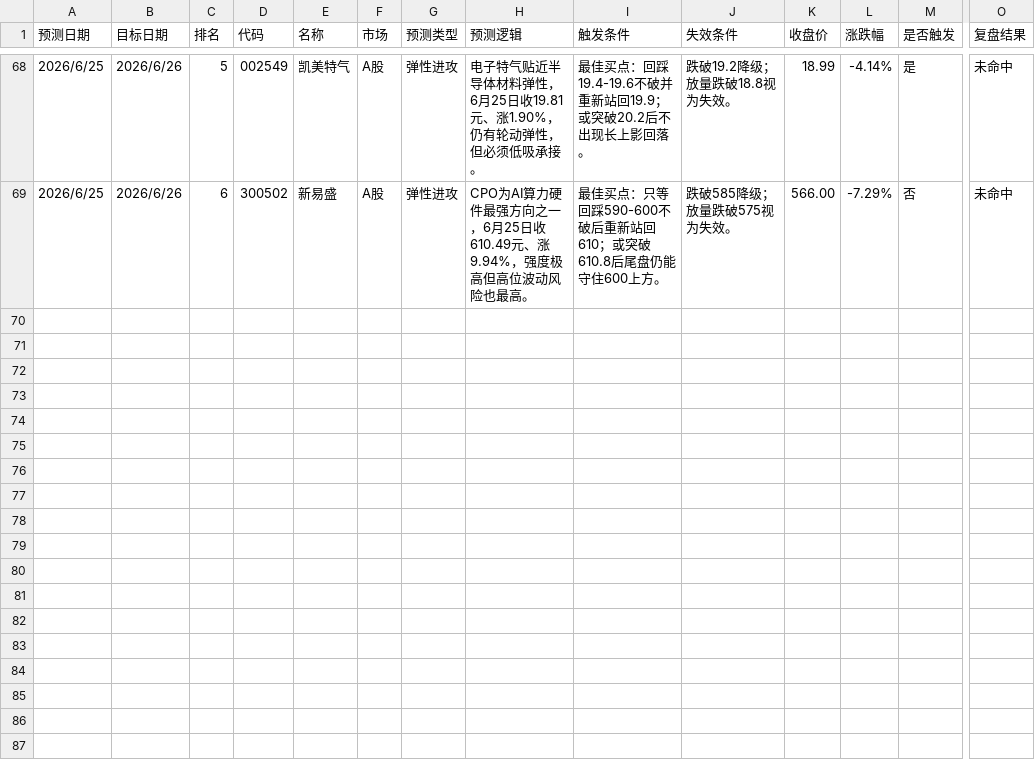
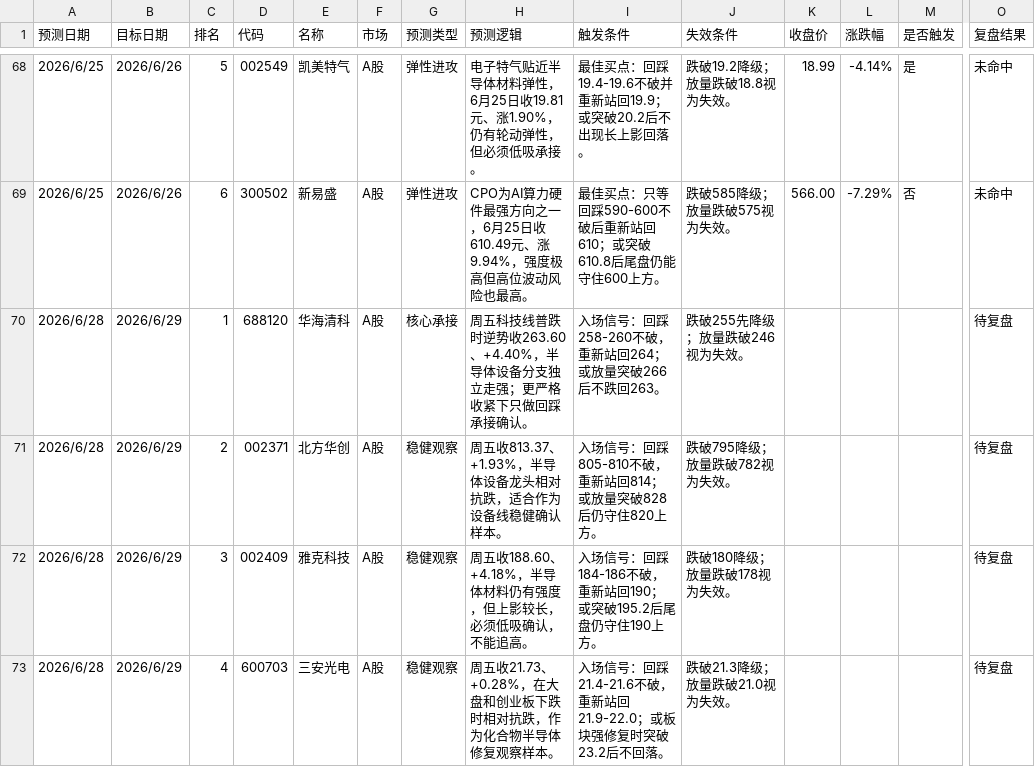
Before and after one commit to yuey4654-ux/stock, a CSV file: prediction_tracking/daily_predictions.csv, drawn as a sheet; only a part is shown, gaps mark what is left out; rows hold the shown columns only; the diff names each change by its address in the sheet, - before the commit and + after, or states it on an @@ line.

Commit message:
Daily project backup 2026-06-28

```diff
--- a/prediction_tracking/daily_predictions.csv
+++ b/prediction_tracking/daily_predictions.csv
+row 70: 2026/6/28 | 2026/6/29 | 1 | 688120 | 华海清科 | A股 | 核心承接 | 周五科技线普跌时逆势收263.60、+4.40%，半导体设备分支独立走强；更严格收紧下只做回踩承接确认。 | 入场信号：回踩258-260不破，重新站回264；或放量突破266后不跌回263。 | 跌破255先降级；放量跌破246视为失效。 |  |  |  | 待复盘
+row 71: 2026/6/28 | 2026/6/29 | 2 | 002371 | 北方华创 | A股 | 稳健观察 | 周五收813.37、+1.93%，半导体设备龙头相对抗跌，适合作为设备线稳健确认样本。 | 入场信号：回踩805-810不破，重新站回814；或放量突破828后仍守住820上方。 | 跌破795降级；放量跌破782视为失效。 |  |  |  | 待复盘
+row 72: 2026/6/28 | 2026/6/29 | 3 | 002409 | 雅克科技 | A股 | 稳健观察 | 周五收188.60、+4.18%，半导体材料仍有强度，但上影较长，必须低吸确认，不能追高。 | 入场信号：回踩184-186不破，重新站回190；或突破195.2后尾盘仍守住190上方。 | 跌破180降级；放量跌破178视为失效。 |  |  |  | 待复盘
+row 73: 2026/6/28 | 2026/6/29 | 4 | 600703 | 三安光电 | A股 | 稳健观察 | 周五收21.73、+0.28%，在大盘和创业板下跌时相对抗跌，作为化合物半导体修复观察样本。 | 入场信号：回踩21.4-21.6不破，重新站回21.9-22.0；或板块强修复时突破23.2后不回落。 | 跌破21.3降级；放量跌破21.0视为失效。 |  |  |  | 待复盘
```
Also changed, not shown: 6 other files.
